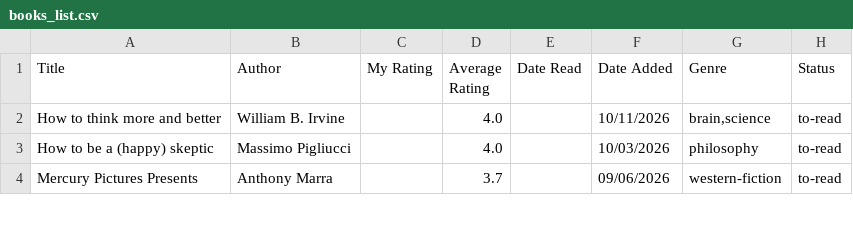
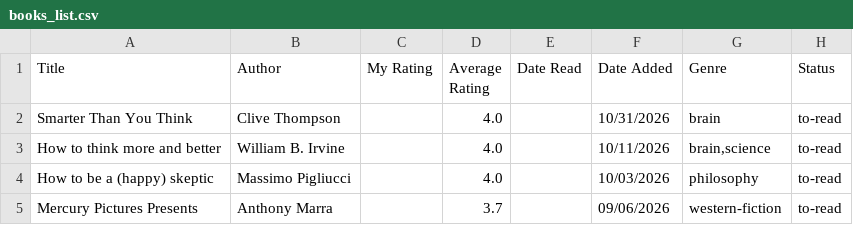
Before and after one commit to dilipwarrier/public, a CSV file: research/books_list.csv, drawn as a sheet; only a part is shown; the diff names each change by its address in the sheet, - before the commit and + after, or states it on an @@ line.

Commit message:
Updates

```diff
--- a/research/books_list.csv
+++ b/research/books_list.csv
+row 2: Smarter Than You Think | Clive Thompson |  | 4.0 |  | 10/31/2026 | brain | to-read
```
